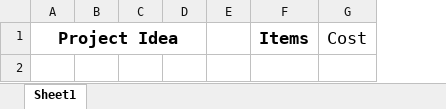
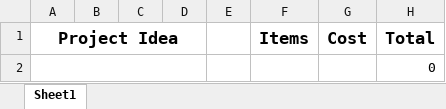
Before and after one commit to SPARC-Auburn/Documents, an Excel workbook: ProjectProp.xlsx, sheet Sheet1, drawn as a sheet; values as stored, in another font and other column widths than the file's, no borders; charts and pictures not drawn; the diff names each change by its address in the sheet, - before the commit and + after, or states it on an @@ line.

Commit message:
Added total cost to the sheet

```diff
--- a/ProjectProp.xlsx (sheet Sheet1)
+++ b/ProjectProp.xlsx (sheet Sheet1)
+column H (Total), empty
-G1 bold: off
+G1 bold: on
+row 2:  |  |  |  |  |  |  | 0
```
